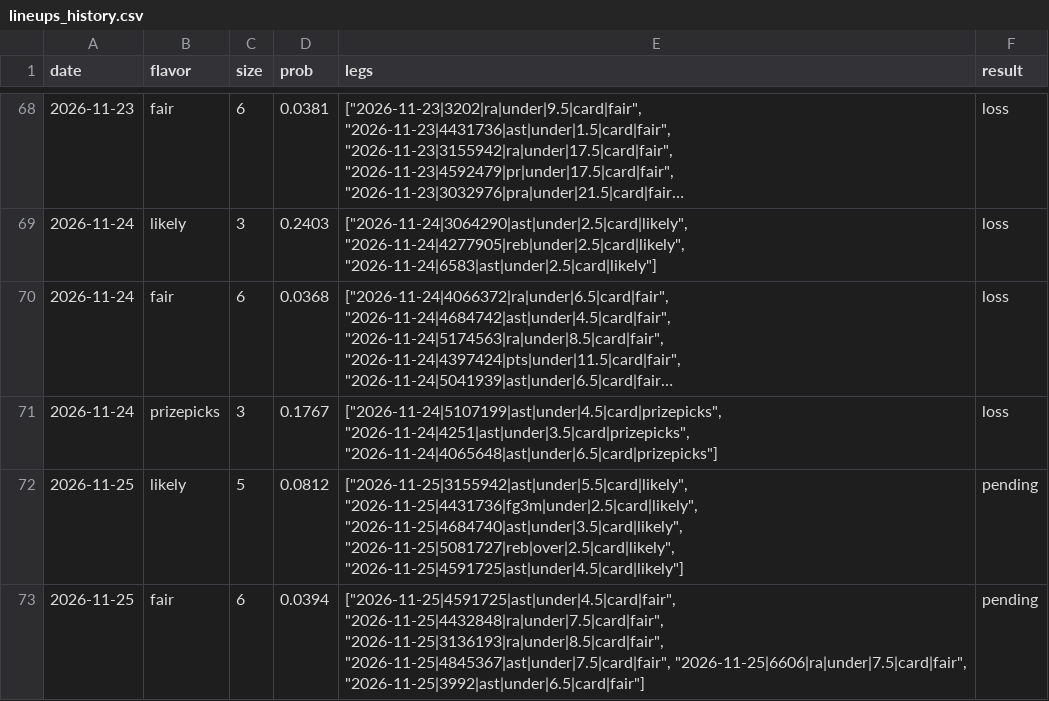
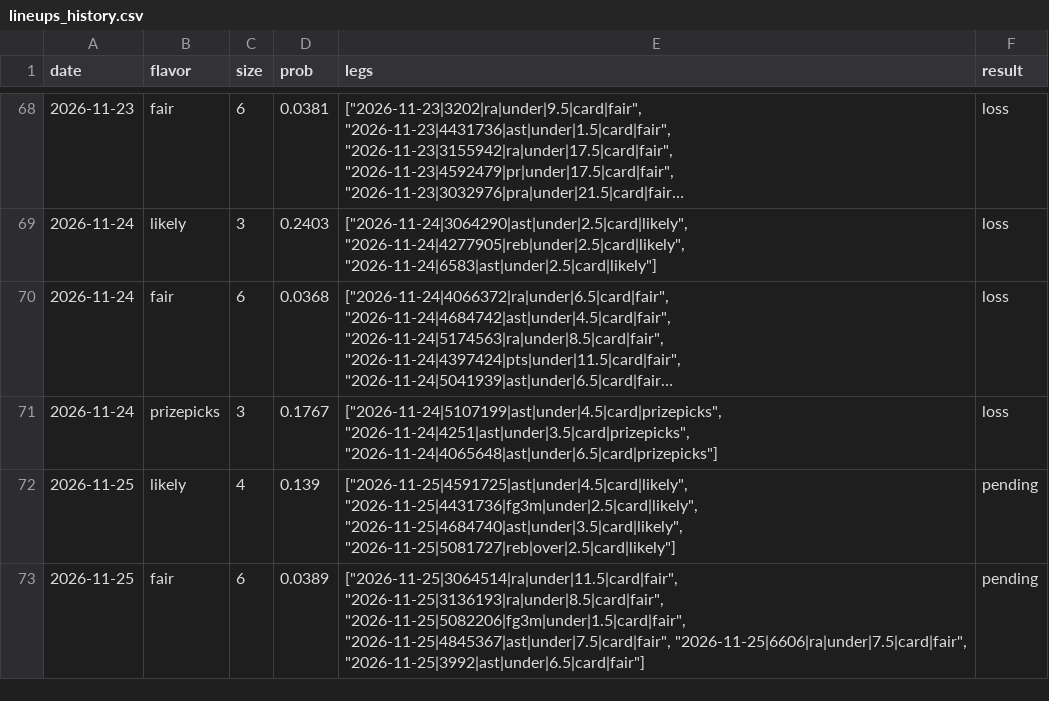
Before and after one commit to Abs-23/nba-prop-engine, a CSV file: data/lineups_history.csv, drawn as a sheet; only a part is shown, gaps mark what is left out; long unchanged cells end in ….

```diff
--- a/data/lineups_history.csv
+++ b/data/lineups_history.csv
@@ -71,3 +71,3 @@ date,flavor,size,prob,legs,result
 2026-11-24,prizepicks,3,0.1767,"[""2026-11-24|5107199|ast|under|4.5|card|prizepicks"", ""2026-11-24|4251|ast|under|3.5|card|prizepicks"", ""2026-11-24|4065648|ast|under|6.5|card|prizepicks""]",loss
-2026-11-25,likely,5,0.0812,"[""2026-11-25|3155942|ast|under|5.5|card|likely"", ""2026-11-25|4431736|fg3m|under|2.5|card|likely"", ""2026-11-25|4684740|ast|under|3.5|card|likely"", ""2026-11-25|5081727|reb|over|2.5|card|likely"", ""2026-11-25|4591725|ast|under|4.5|card|likely""]",pending
-2026-11-25,fair,6,0.0394,"[""2026-11-25|4591725|ast|under|4.5|card|fair"", ""2026-11-25|4432848|ra|under|7.5|card|fair"", ""2026-11-25|3136193|ra|under|8.5|card|fair"", ""2026-11-25|4845367|ast|under|7.5|card|fair"", ""2026-11-25|6606|ra|under|7.5|card|fair"", ""2026-11-25|3992|ast|under|6.5|card|fair""]",pending
+2026-11-25,likely,4,0.139,"[""2026-11-25|4591725|ast|under|4.5|card|likely"", ""2026-11-25|4431736|fg3m|under|2.5|card|likely"", ""2026-11-25|4684740|ast|under|3.5|card|likely"", ""2026-11-25|5081727|reb|over|2.5|card|likely""]",pending
+2026-11-25,fair,6,0.0389,"[""2026-11-25|3064514|ra|under|11.5|card|fair"", ""2026-11-25|3136193|ra|under|8.5|card|fair"", ""2026-11-25|5082206|fg3m|under|1.5|card|fair"", ""2026-11-25|4845367|ast|under|7.5|card|fair"", ""2026-11-25|6606|ra|under|7.5|card|fair"", ""2026-11-25|3992|ast|under|6.5|card|fair""]",pending
```
Also changed, not shown: 8 other files.
